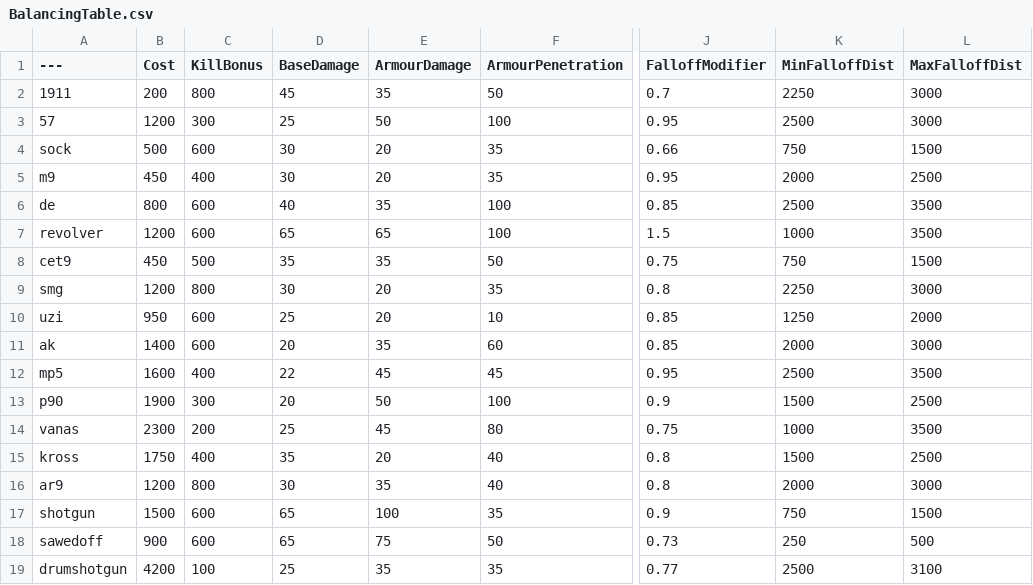
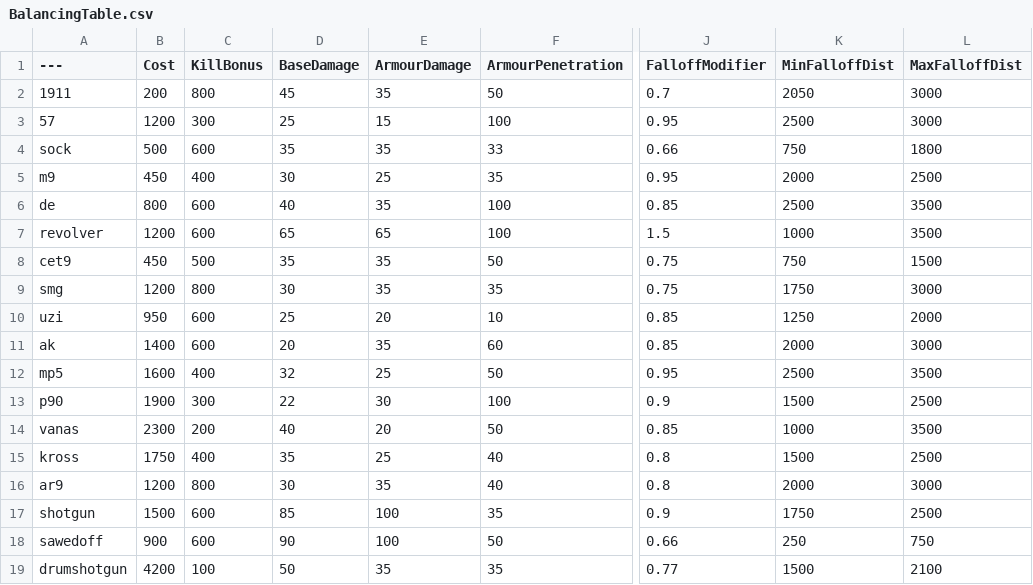
Before and after one commit to DiverEleven/BalancingTable, a CSV file: BalancingTable.csv, drawn as a sheet; only a part is shown, gaps mark what is left out; the diff covers the shown part only; the diff names each change by its address in the sheet, - before the commit and + after, or states it on an @@ line.

Commit message:
Update BalancingTable.csv

```diff
--- a/BalancingTable.csv
+++ b/BalancingTable.csv
-K2 (MinFalloffDist): 2250
+K2 (MinFalloffDist): 2050
-E3 (ArmourDamage): 50
+E3 (ArmourDamage): 15
-D4 (BaseDamage): 30
+D4 (BaseDamage): 35
-E4 (ArmourDamage): 20
+E4 (ArmourDamage): 35
-F4 (ArmourPenetration): 35
+F4 (ArmourPenetration): 33
-L4 (MaxFalloffDist): 1500
+L4 (MaxFalloffDist): 1800
-E5 (ArmourDamage): 20
+E5 (ArmourDamage): 25
-E9 (ArmourDamage): 20
+E9 (ArmourDamage): 35
-J9 (FalloffModifier): 0.8
+J9 (FalloffModifier): 0.75
-K9 (MinFalloffDist): 2250
+K9 (MinFalloffDist): 1750
-D12 (BaseDamage): 22
+D12 (BaseDamage): 32
-E12 (ArmourDamage): 45
+E12 (ArmourDamage): 25
-F12 (ArmourPenetration): 45
+F12 (ArmourPenetration): 50
-D13 (BaseDamage): 20
+D13 (BaseDamage): 22
-E13 (ArmourDamage): 50
+E13 (ArmourDamage): 30
-D14 (BaseDamage): 25
+D14 (BaseDamage): 40
-E14 (ArmourDamage): 45
+E14 (ArmourDamage): 20
-F14 (ArmourPenetration): 80
+F14 (ArmourPenetration): 50
-J14 (FalloffModifier): 0.75
+J14 (FalloffModifier): 0.85
-E15 (ArmourDamage): 20
+E15 (ArmourDamage): 25
-D17 (BaseDamage): 65
+D17 (BaseDamage): 85
-K17 (MinFalloffDist): 750
+K17 (MinFalloffDist): 1750
-L17 (MaxFalloffDist): 1500
+L17 (MaxFalloffDist): 2500
-D18 (BaseDamage): 65
+D18 (BaseDamage): 90
-E18 (ArmourDamage): 75
+E18 (ArmourDamage): 100
-J18 (FalloffModifier): 0.73
+J18 (FalloffModifier): 0.66
-L18 (MaxFalloffDist): 500
+L18 (MaxFalloffDist): 750
-D19 (BaseDamage): 25
+D19 (BaseDamage): 50
-K19 (MinFalloffDist): 2500
+K19 (MinFalloffDist): 1500
-L19 (MaxFalloffDist): 3100
+L19 (MaxFalloffDist): 2100
```
Also changed, not shown: 13 edited cells elsewhere in this file.
